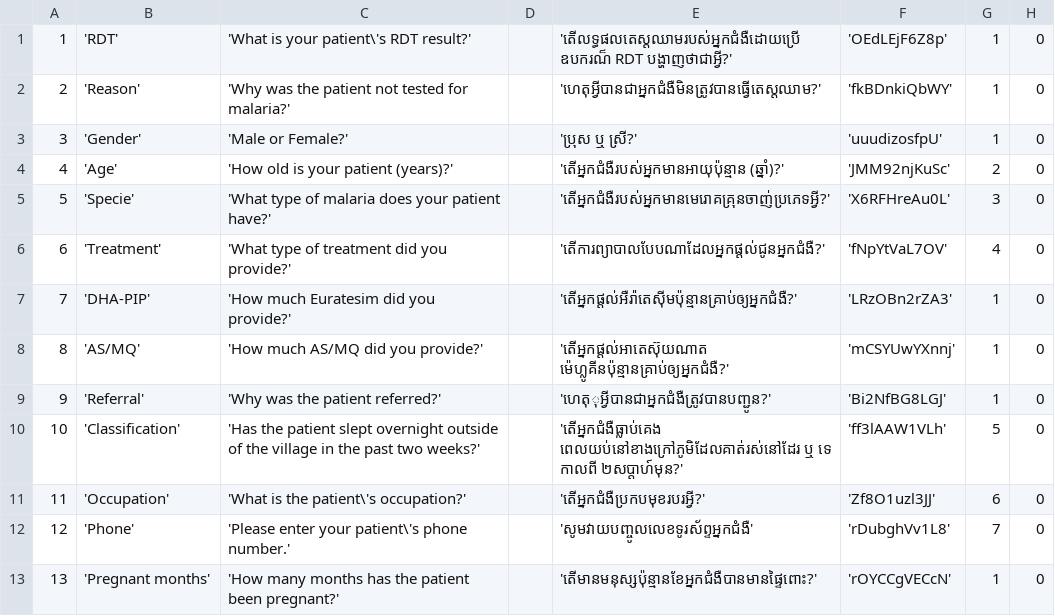
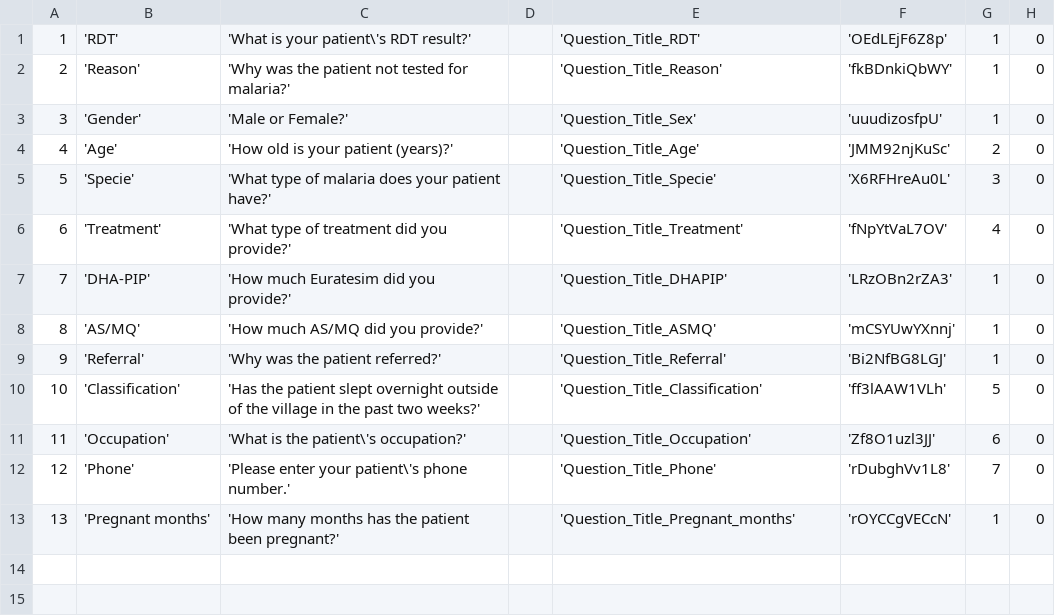
Before and after one commit to EyeSeeTea/pictureapp, a CSV file: app/src/cambodia/assets/Questions.csv, drawn as a sheet; only a part is shown; the diff names each change by its address in the sheet, - before the commit and + after, or states it on an @@ line.

Commit message:
Fix translations

```diff
--- a/app/src/cambodia/assets/Questions.csv
+++ b/app/src/cambodia/assets/Questions.csv
-E1: 'តើលទ្ធផលតេស្តឈាមរបស់អ្នកជំងឺដោយប្រើ ឧបករណ៏ RDT បង្ហាញថាជាអ្វី?'
+E1: 'Question_Title_RDT'
-E2: 'ហេតុអ្វីបានជាអ្នកជំងឺមិនត្រូវបានធ្វើតេស្តឈាម?'
+E2: 'Question_Title_Reason'
-E3: 'ប្រុស ឬ ស្រី?'
+E3: 'Question_Title_Sex'
-E4: 'តើអ្នកជំងឺរបស់អ្នកមានអាយុប៉ុន្មាន (ឆ្នាំ)?'
+E4: 'Question_Title_Age'
-E5: 'តើអ្នកជំងឺរបស់អ្នកមានមេរោគគ្រុនចាញ់ប្រភេទអ្វី?'
+E5: 'Question_Title_Specie'
-E6: 'តើការព្យាបាលបែបណាដែលអ្នកផ្តល់ជូនអ្នកជំងឺ?'
+E6: 'Question_Title_Treatment'
-E7: 'តើអ្នកផ្តល់អឺរ៉ាតេស៊ីមប៉ុន្មានគ្រាប់ឲ្យអ្នកជំងឺ?'
+E7: 'Question_Title_DHAPIP'
-E8: 'តើអ្នកផ្តល់អាតេស៊ុយណាត ម៉េហ្លូគីនប៉ុន្មានគ្រាប់ឲ្យអ្នកជំងឺ?'
+E8: 'Question_Title_ASMQ'
-E9: 'ហេតុុអ្វីបានជាអ្នកជំងឺត្រូវបានបញ្ជូន?'
+E9: 'Question_Title_Referral'
-E10: 'តើអ្នកជំងឺធ្លាប់គេង ពេលយប់នៅខាងក្រៅភូមិដែលគាត់រស់នៅដែរ ឬ ទេ កាលពី ២សប្តាហ៍មុន?'
+E10: 'Question_Title_Classification'
-E11: 'តើអ្នកជំងឺប្រកបមុខរបរអ្វី?'
+E11: 'Question_Title_Occupation'
-E12: 'សូមវាយបញ្ចូលលេខទូរស័ព្ទអ្នកជំងឺ'
+E12: 'Question_Title_Phone'
-E13: 'តើមានមនុស្សប៉ុន្មានខែអ្នកជំងឺបានមានផ្ទៃពោះ?'
+E13: 'Question_Title_Pregnant_months'
```
Also changed, not shown: app/src/cambodia/assets/Options.csv, 5 other files.
